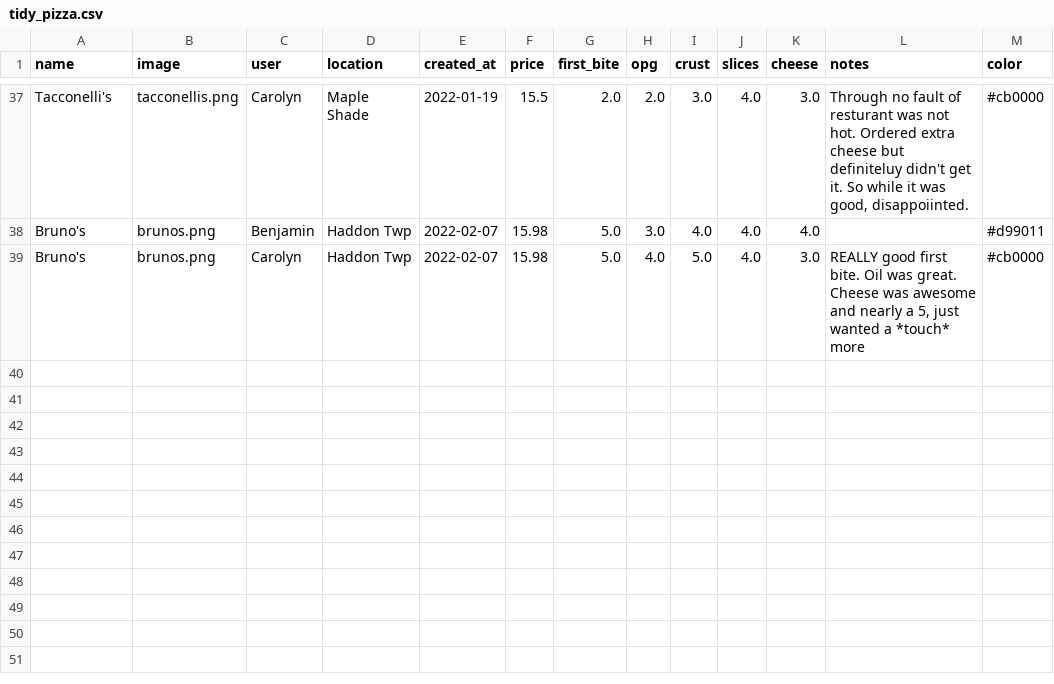
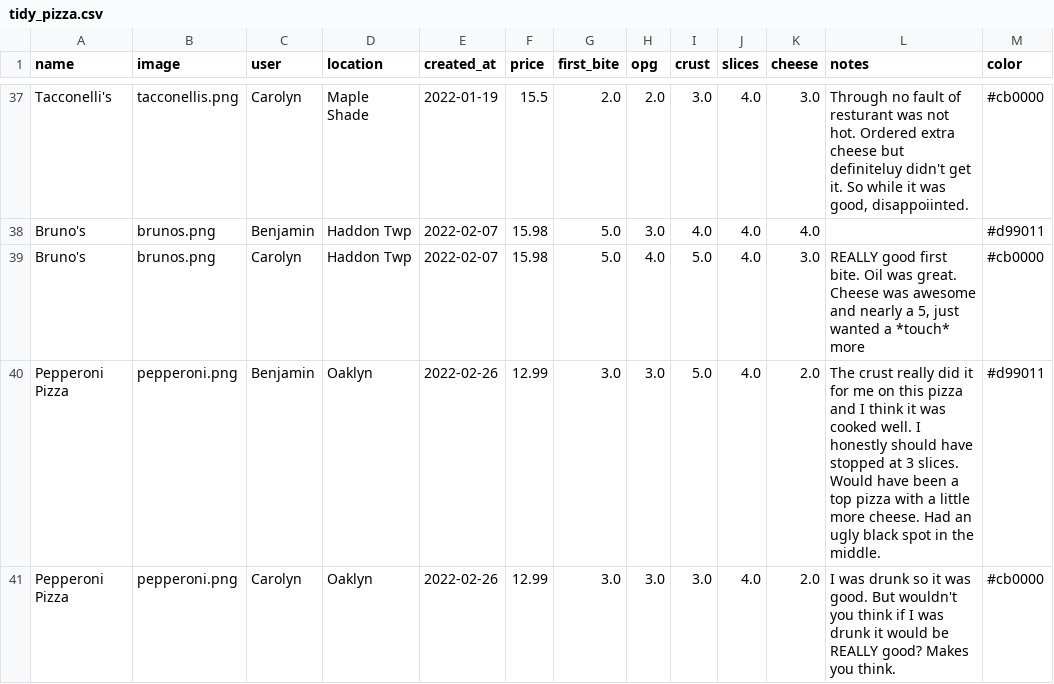
Before and after one commit to bengarvey/plotdevice, a CSV file: src/data/pizza/tidy_pizza.csv, drawn as a sheet; only a part is shown, gaps mark what is left out; the diff names each change by its address in the sheet, - before the commit and + after, or states it on an @@ line.

Commit message:
finished pizza language and data

```diff
--- a/src/data/pizza/tidy_pizza.csv
+++ b/src/data/pizza/tidy_pizza.csv
+row 40: Pepperoni Pizza | pepperoni.png | Benjamin | Oaklyn | 2022-02-26 | 12.99 | 3.0 | 3.0 | 5.0 | 4.0 | 2.0 | The crust really did it for me on this pizza and I think it was cooked well. I honestly should have stopped at 3 slices. Would have been a top pizza with a little more cheese. Had an ugly black spot in the middle. | #d99011
+row 41: Pepperoni Pizza | pepperoni.png | Carolyn | Oaklyn | 2022-02-26 | 12.99 | 3.0 | 3.0 | 3.0 | 4.0 | 2.0 | I was drunk so it was good. But wouldn't you think if I was drunk it would be REALLY good? Makes you think. | #cb0000
```
Also changed, not shown: src/data/pizza/calculated_pizza_total.csv, src/data/pizza/pizza.csv, 6 other files.
